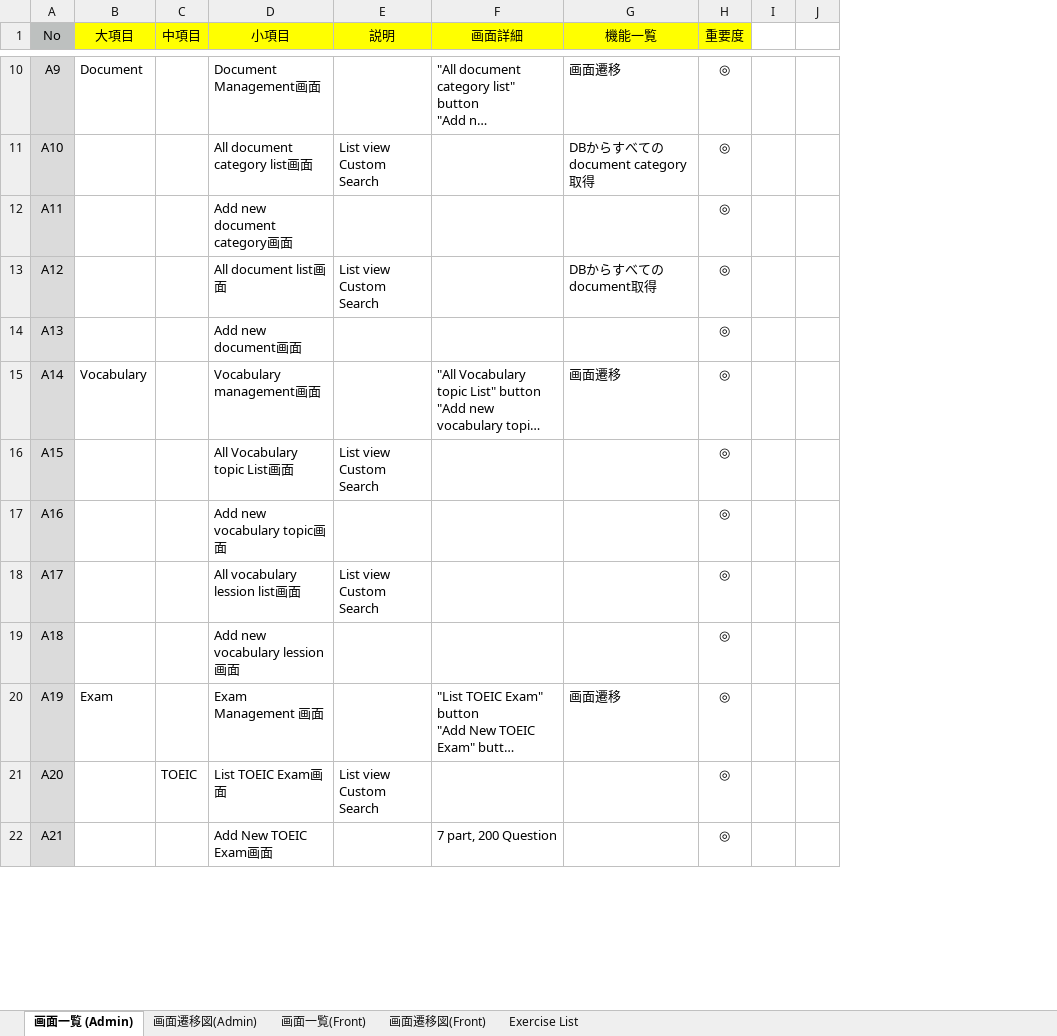
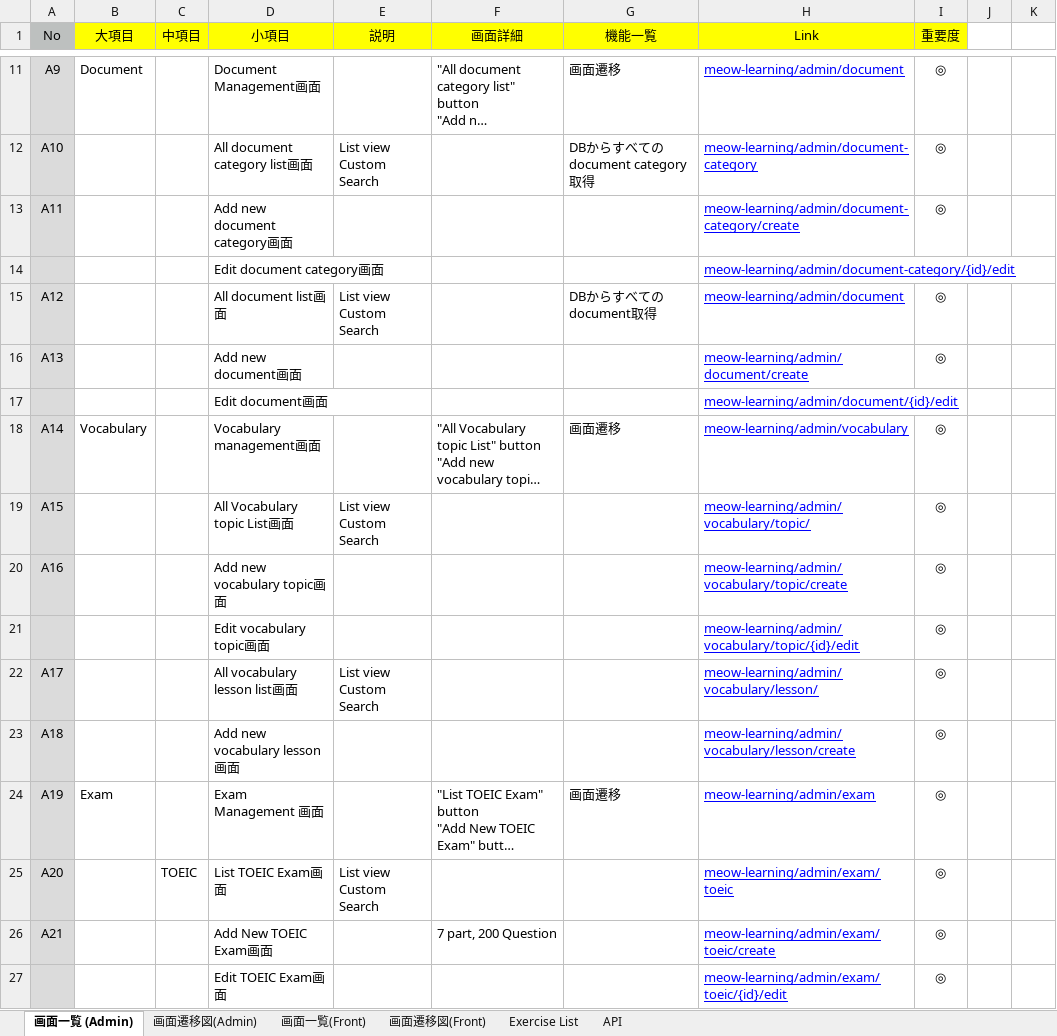
Before and after one commit to hongnhungtran/meow-learning, an Excel workbook: documentation/要件定義.xlsx, sheet 画面一覧 (Admin), drawn as a sheet; only a part is shown, gaps mark what is left out; long unchanged cells end in …; values as stored, in another font and other column widths than the file's, no borders; addresses are those after the commit; the diff covers the shown part only; the diff names each change by its address in the sheet, - before the commit and + after, or states it on an @@ line.

```diff
--- a/documentation/要件定義.xlsx (sheet 画面一覧 (Admin))
+++ b/documentation/要件定義.xlsx (sheet 画面一覧 (Admin))
+sheet tab: API
+column H (Link), rows 11-13: meow-learning/admin/document | meow-learning/admin/document-category | meow-learning/admin/document-category/create; rows 15-16: meow-learning/admin/document | meow-learning/admin/document/create; rows 18-20: meow-learning/admin/vocabulary | meow-learning/admin/vocabulary/topic/ | meow-learning/admin/vocabulary/topic/create; rows 22-26: meow-learning/admin/vocabulary/lesson/ | meow-learning/admin/vocabulary/lesson/create | meow-learning/admin/exam | meow-learning/admin/exam/toeic | meow-learning/admin/exam/toeic/create
+row 14:  |  |  | Edit document category画面 |  |  |  | meow-learning/admin/document-category/{id}/edit
+row 17:  |  |  | Edit document画面 |  |  |  | meow-learning/admin/document/{id}/edit
+row 21:  |  |  | Edit vocabulary topic画面 |  |  |  | meow-learning/admin/vocabulary/topic/{id}/edit | ◎
-D22 (小項目): All vocabulary lession list画面
+D22 (小項目): All vocabulary lesson list画面
-D23 (小項目): Add new vocabulary lession画面
+D23 (小項目): Add new vocabulary lesson画面
+row 27:  |  |  | Edit TOEIC Exam画面 |  |  |  | meow-learning/admin/exam/toeic/{id}/edit | ◎
```
Also changed, not shown: 6 added rows and 5 edited cells elsewhere in this sheet, 26 other files.
